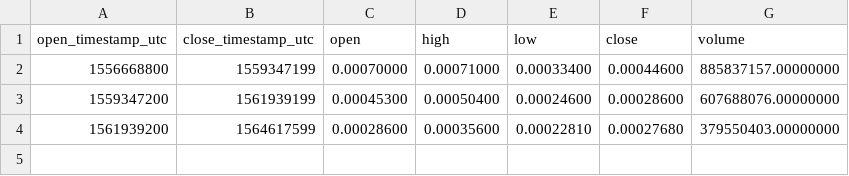
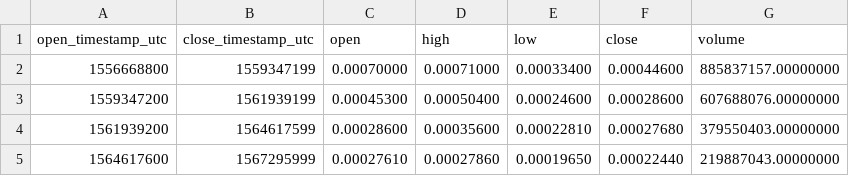
Before and after one commit to cryptobigbro/binance-TFUELBNB, a CSV file: binance-TFUELBNB-1M.csv, drawn as a sheet.

```diff
--- a/binance-TFUELBNB-1M.csv
+++ b/binance-TFUELBNB-1M.csv
@@ -4 +4,2 @@ open_timestamp_utc,close_timestamp_utc,open,high,low,close,volume
 1561939200,1564617599,0.00028600,0.00035600,0.00022810,0.00027680,379550403.00000000
+1564617600,1567295999,0.00027610,0.00027860,0.00019650,0.00022440,219887043.00000000
```
Also changed, not shown: binance-TFUELBNB-1d.csv, binance-TFUELBNB-1h.csv.
